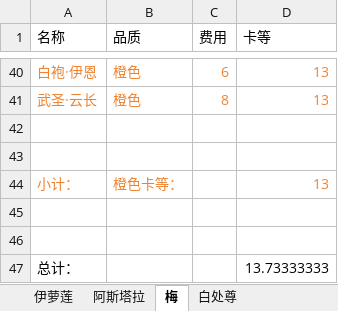
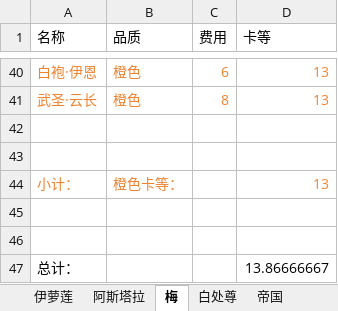
Before and after one commit to XTsuola/keyuanWeb, an Excel workbook: src/utils/sxsyzlzq/zzz_cardList.xlsx, sheet 梅, drawn as a sheet; only a part is shown, gaps mark what is left out; values as stored, in another font and other column widths than the file's, no borders; the diff names each change by its address in the sheet, - before the commit and + after, or states it on an @@ line.

```diff
--- a/src/utils/sxsyzlzq/zzz_cardList.xlsx (sheet 梅)
+++ b/src/utils/sxsyzlzq/zzz_cardList.xlsx (sheet 梅)
+sheet tab: 帝国
-D47 (卡等): 13.73333333
+D47 (卡等): 13.86666667
```
Also changed, not shown: sheet 阿斯塔拉, sheet 白处尊, sheet 伊萝莲, other sheet tabs, src/utils/sxsyzlzq/zzz_xingyuzhanli.xlsx, 10 other files.
